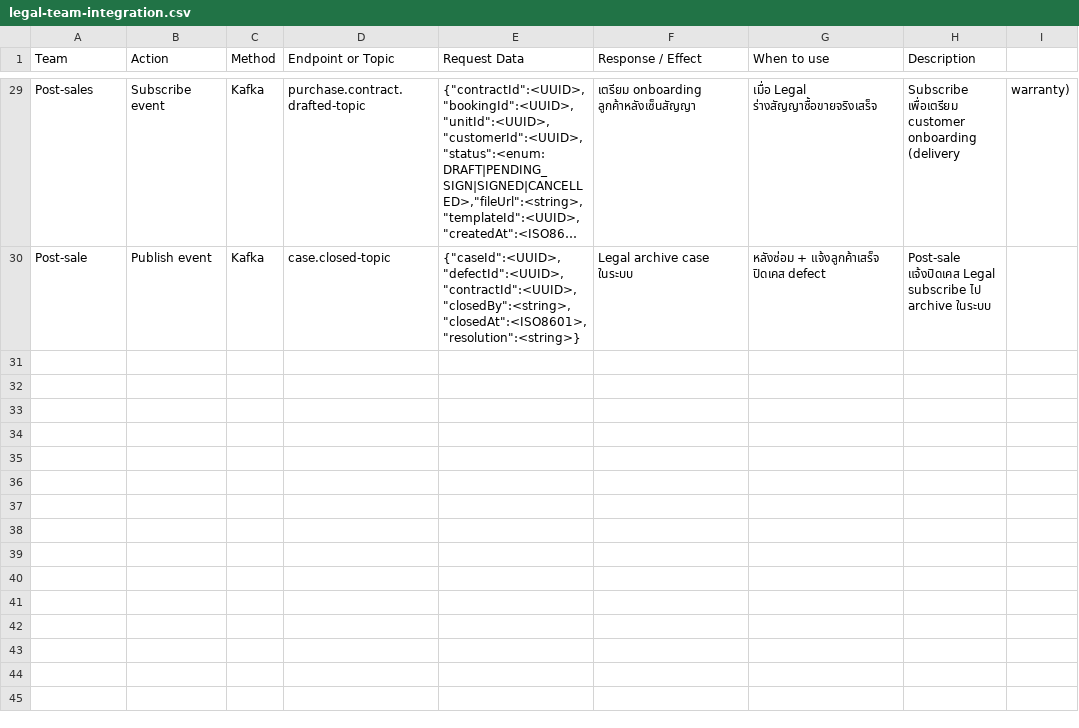
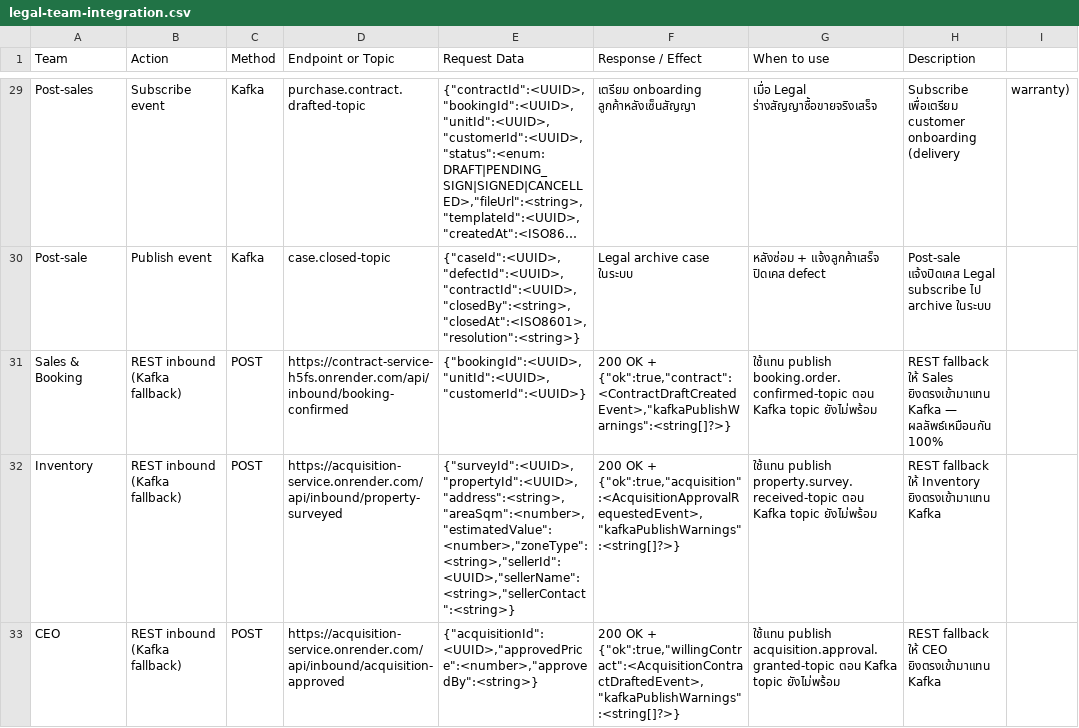
Before and after one commit to warisara29/software_design, a CSV file: legal-team-integration.csv, drawn as a sheet; only a part is shown, gaps mark what is left out; long unchanged cells end in …; the diff covers the shown part only; the diff names each change by its address in the sheet, - before the commit and + after, or states it on an @@ line.

```diff
--- a/legal-team-integration.csv
+++ b/legal-team-integration.csv
+row 31: Sales & Booking | REST inbound (Kafka fallback) | POST | https://contract-service-h5fs.onrender.com/api/inbound/booking-confirmed | {"bookingId":<UUID>,"unitId":<UUID>,"customerId":<UUID>} | 200 OK + {"ok":true,"contract":<ContractDraftCreatedEvent>,"kafkaPublishWarnings":<string[]?>} | ใช้แทน publish booking.order.confirmed-topic ตอน Kafka topic ยังไม่พร้อม | REST fallback ให้ Sales ยิงตรงเข้ามาแทน Kafka — ผลลัพธ์เหมือนกัน 100%
+row 32: Inventory | REST inbound (Kafka fallback) | POST | https://acquisition-service.onrender.com/api/inbound/property-surveyed | {"surveyId":<UUID>,"propertyId":<UUID>,"address":<string>,"areaSqm":<number>,"estimatedValue":<number>,"zoneType":<string>,"sellerId":<UUID>,"sellerName":<string>,"sellerContact":<string>} | 200 OK + {"ok":true,"acquisition":<AcquisitionApprovalRequestedEvent>,"kafkaPublishWarnings":<string[]?>} | ใช้แทน publish property.survey.received-topic ตอน Kafka topic ยังไม่พร้อม | REST fallback ให้ Inventory ยิงตรงเข้ามาแทน Kafka
+row 33: CEO | REST inbound (Kafka fallback) | POST | https://acquisition-service.onrender.com/api/inbound/acquisition-approved | {"acquisitionId":<UUID>,"approvedPrice":<number>,"approvedBy":<string>} | 200 OK + {"ok":true,"willingContract":<AcquisitionContractDraftedEvent>,"kafkaPublishWarnings":<string[]?>} | ใช้แทน publish acquisition.approval.granted-topic ตอน Kafka topic ยังไม่พร้อม | REST fallback ให้ CEO ยิงตรงเข้ามาแทน Kafka
```
Also changed, not shown: 2 added rows elsewhere in this file, legal-team-integration.tsv, 6 other files.
